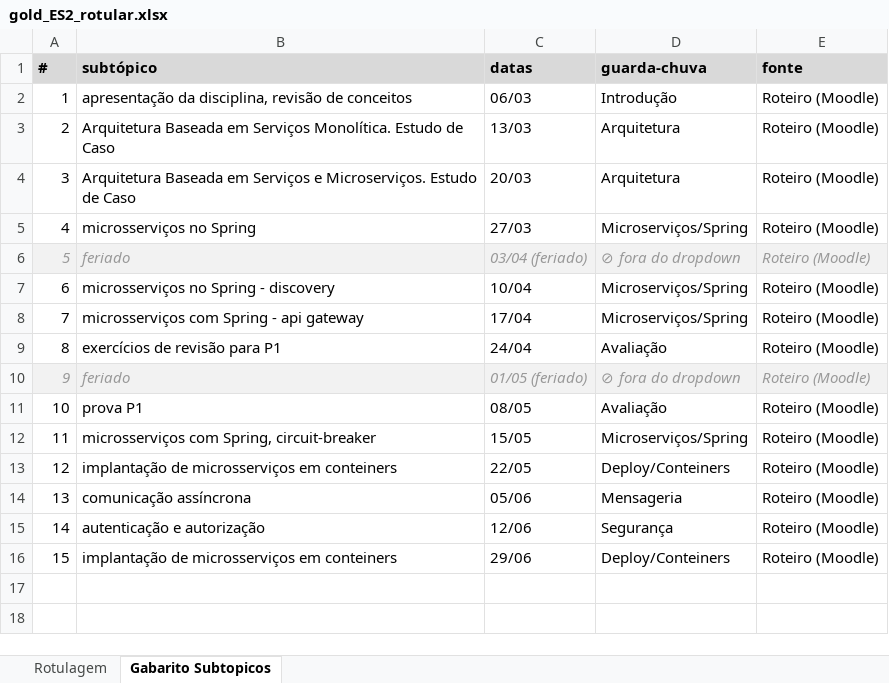
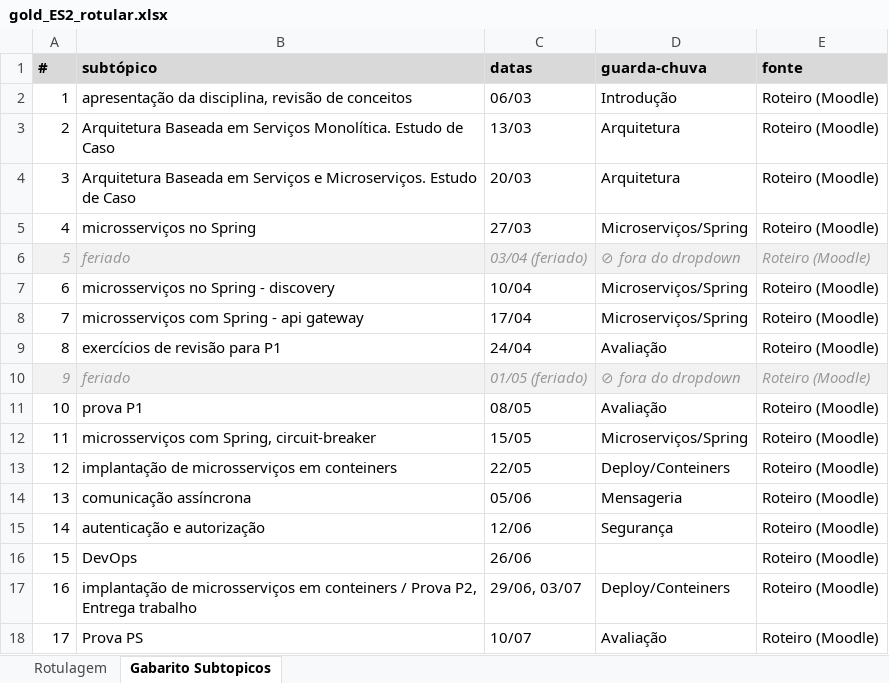
Before and after one commit to HumbertoCG18/GPT-Tutor-Generator, an Excel workbook: docs/reports/gold_templates/gold_ES2_rotular.xlsx, sheet Gabarito Subtopicos, drawn as a sheet; values as stored, in another font and other column widths than the file's, no borders; addresses are those after the commit; the diff names each change by its address in the sheet, - before the commit and + after, or states it on an @@ line.

```diff
--- a/docs/reports/gold_templates/gold_ES2_rotular.xlsx (sheet Gabarito Subtopicos)
+++ b/docs/reports/gold_templates/gold_ES2_rotular.xlsx (sheet Gabarito Subtopicos)
+row 16: 15 | DevOps | 26/06 |  | Roteiro (Moodle)
@@ column A (#) renumbered in row 17 @@
-B17 (subtópico): …em conteiners
+B17 (subtópico): …em conteiners / Prova P2, Entrega trabalho
-C17 (datas): 29/06
+C17 (datas): 29/06, 03/07
+row 18: 17 | Prova PS | 10/07 | Avaliação | Roteiro (Moodle)
```
Also changed, not shown: sheet Rotulagem, hidden cells, 2 other files.
